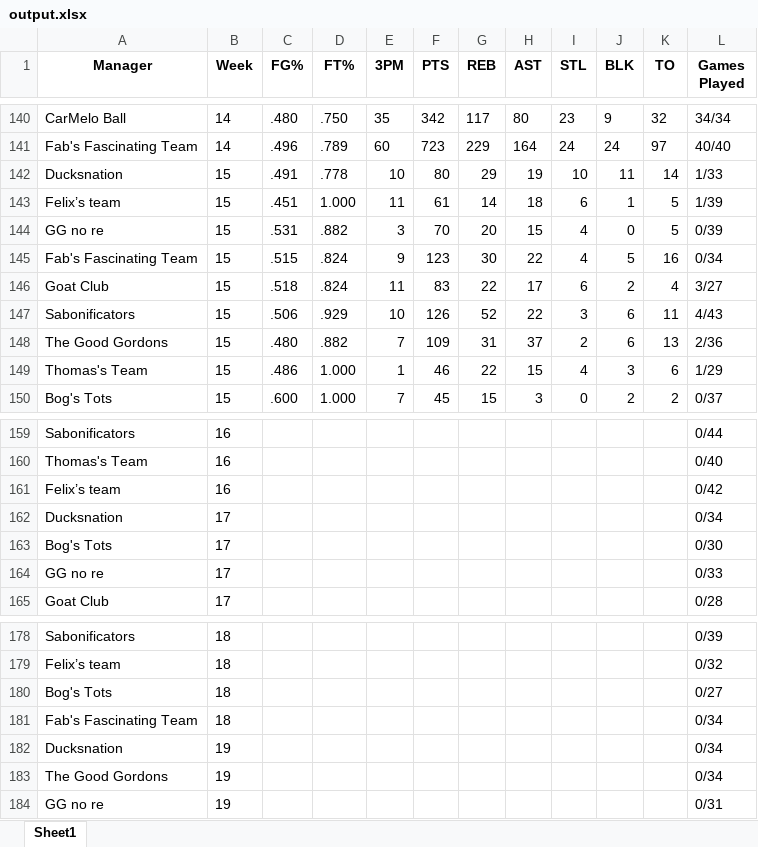
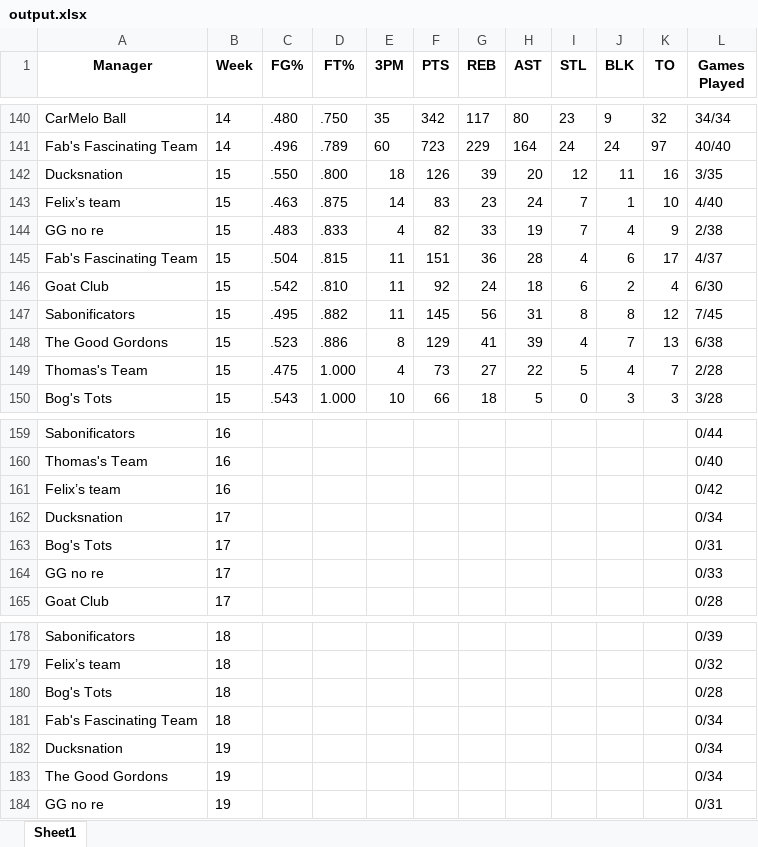
Before and after one commit to jyoun110/FantasyComp, an Excel workbook: output.xlsx, sheet Sheet1, drawn as a sheet; only a part is shown, gaps mark what is left out; values as stored, in another font and other column widths than the file's, no borders; removed rows and columns are numbered as before the commit, all else as after; the diff covers the shown part only; the diff names each change by its address in the sheet, - before the commit and + after, or states it on an @@ line.

Commit message:
Daily data update

```diff
--- a/output.xlsx (sheet Sheet1)
+++ b/output.xlsx (sheet Sheet1)
-row 142: Ducksnation | 15 | .491 | .778 | 10 | 80 | 29 | 19 | 10 | 11 | 14 | 1/33
-row 143: Felix’s team | 15 | .451 | 1.000 | 11 | 61 | 14 | 18 | 6 | 1 | 5 | 1/39
-row 144: GG no re | 15 | .531 | .882 | 3 | 70 | 20 | 15 | 4 | 0 | 5 | 0/39
-row 145: Fab's Fascinating Team | 15 | .515 | .824 | 9 | 123 | 30 | 22 | 4 | 5 | 16 | 0/34
+row 142: Ducksnation | 15 | .550 | .800 | 18 | 126 | 39 | 20 | 12 | 11 | 16 | 3/35
+row 143: Felix’s team | 15 | .463 | .875 | 14 | 83 | 23 | 24 | 7 | 1 | 10 | 4/40
+row 144: GG no re | 15 | .483 | .833 | 4 | 82 | 33 | 19 | 7 | 4 | 9 | 2/38
+row 145: Fab's Fascinating Team | 15 | .504 | .815 | 11 | 151 | 36 | 28 | 4 | 6 | 17 | 4/37
-C146 (FG%): .518
+C146 (FG%): .542
-D146 (FT%): .824
+D146 (FT%): .810
-F146 (PTS): 83
+F146 (PTS): 92
-G146 (REB): 22
+G146 (REB): 24
-H146 (AST): 17
+H146 (AST): 18
-L146 (Games Played): 3/27
+L146 (Games Played): 6/30
-row 147: Sabonificators | 15 | .506 | .929 | 10 | 126 | 52 | 22 | 3 | 6 | 11 | 4/43
-row 148: The Good Gordons | 15 | .480 | .882 | 7 | 109 | 31 | 37 | 2 | 6 | 13 | 2/36
-row 149: Thomas's Team | 15 | .486 | 1.000 | 1 | 46 | 22 | 15 | 4 | 3 | 6 | 1/29
+row 147: Sabonificators | 15 | .495 | .882 | 11 | 145 | 56 | 31 | 8 | 8 | 12 | 7/45
+row 148: The Good Gordons | 15 | .523 | .886 | 8 | 129 | 41 | 39 | 4 | 7 | 13 | 6/38
+row 149: Thomas's Team | 15 | .475 | 1.000 | 4 | 73 | 27 | 22 | 5 | 4 | 7 | 2/28
-C150 (FG%): .600
+C150 (FG%): .543
-E150 (3PM): 7
+E150 (3PM): 10
-F150 (PTS): 45
+F150 (PTS): 66
-G150 (REB): 15
+G150 (REB): 18
-H150 (AST): 3
+H150 (AST): 5
-J150 (BLK): 2
+J150 (BLK): 3
-K150 (TO): 2
+K150 (TO): 3
-L150 (Games Played): 0/37
+L150 (Games Played): 3/28
-L163 (Games Played): 0/30
+L163 (Games Played): 0/31
-L180 (Games Played): 0/27
+L180 (Games Played): 0/28
```
Also changed, not shown: 8 edited cells elsewhere in this sheet.
